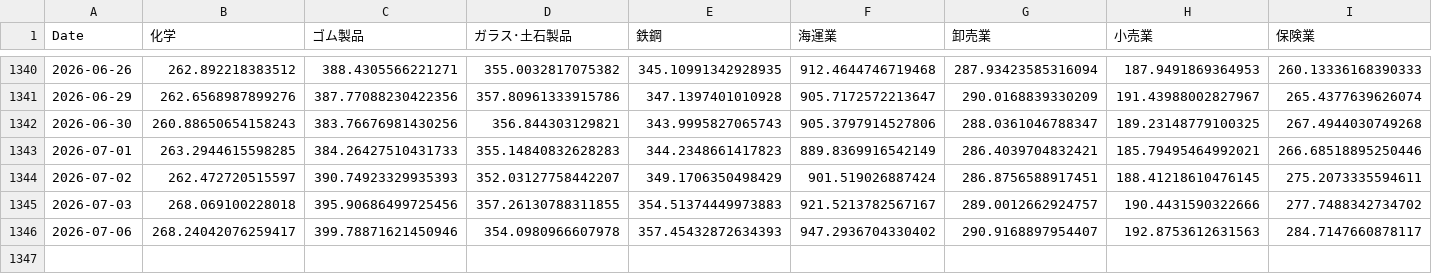
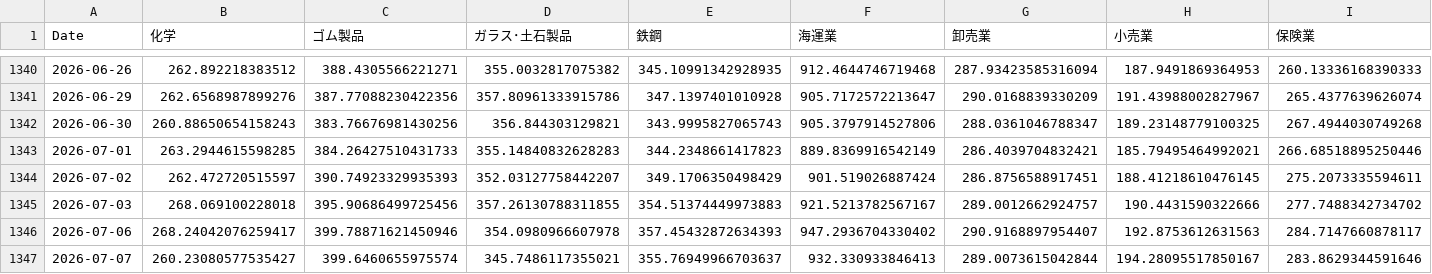
Before and after one commit to nemomasa13222-alt/FxCompany, a CSV file: japan_stocks/results/demo/sector_indices.csv, drawn as a sheet; only a part is shown, gaps mark what is left out; rows hold the shown columns only; the diff names each change by its address in the sheet, - before the commit and + after, or states it on an @@ line.

Commit message:
demo: 2026-07-08 日次自動更新 [skip ci]

```diff
--- a/japan_stocks/results/demo/sector_indices.csv
+++ b/japan_stocks/results/demo/sector_indices.csv
+row 1347: 2026-07-07 | 260.23080577535427 | 399.6460655975574 | 345.7486117355021 | 355.76949966703637 | 932.330933846413 | 289.0073615042844 | 194.28095517850167 | 283.8629344591646
```
Also changed, not shown: 5 other files.
